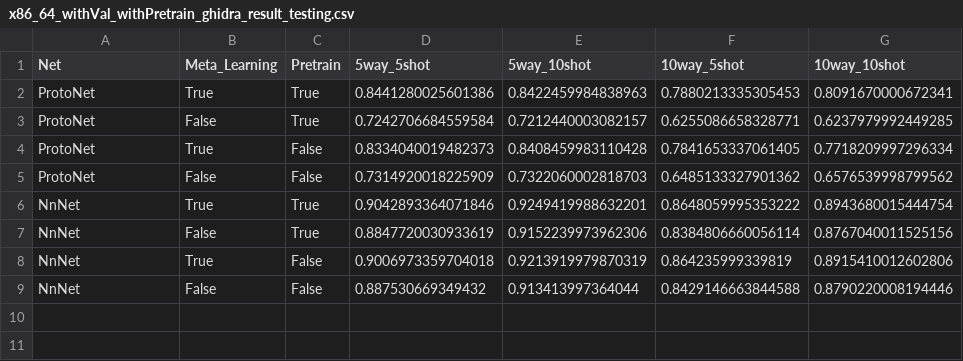
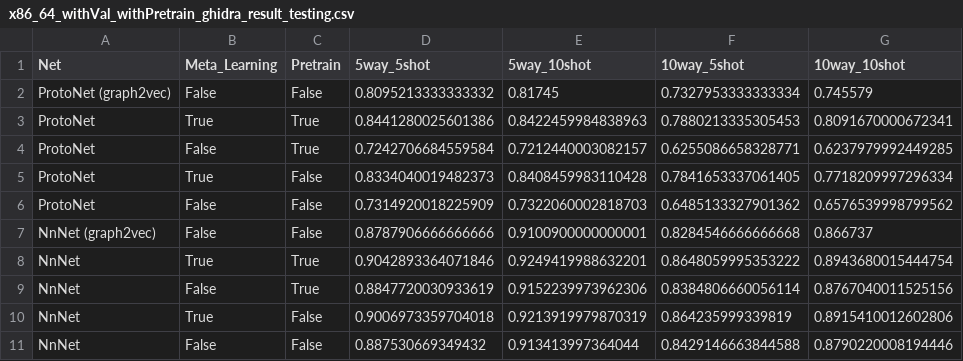
Before and after one commit to mandyCheen/few_shot_fcg, a CSV file: logs/x86_64_withVal_withPretrain_ghidra_result_testing.csv, drawn as a sheet.

```diff
--- a/logs/x86_64_withVal_withPretrain_ghidra_result_testing.csv
+++ b/logs/x86_64_withVal_withPretrain_ghidra_result_testing.csv
@@ -1,2 +1,3 @@
 Net,Meta_Learning,Pretrain, 5way_5shot, 5way_10shot, 10way_5shot, 10way_10shot
+ProtoNet (graph2vec),False,False,0.8095213333333332,0.81745,0.7327953333333334,0.745579
 ProtoNet,True,True,0.8441280025601386,0.8422459984838963,0.7880213335305453,0.8091670000672341
@@ -5,2 +6,3 @@ ProtoNet,True,False,0.8334040019482373,0.8408459983110428,0.7841653337061405,0.7
 ProtoNet,False,False,0.7314920018225909,0.7322060002818703,0.6485133327901362,0.6576539998799562
+NnNet (graph2vec),False,False,0.8787906666666666,0.9100900000000001,0.8284546666666668,0.866737
 NnNet,True,True,0.9042893364071846,0.9249419988632201,0.8648059995353222,0.8943680015444754
```
Also changed, not shown: checkpoints/x86_64_withVal_withPretrain_ghidra_6/evalLog.csv, logs/x86_64_withVal_withPretrain_ghidra_result.csv, 10 other files.
